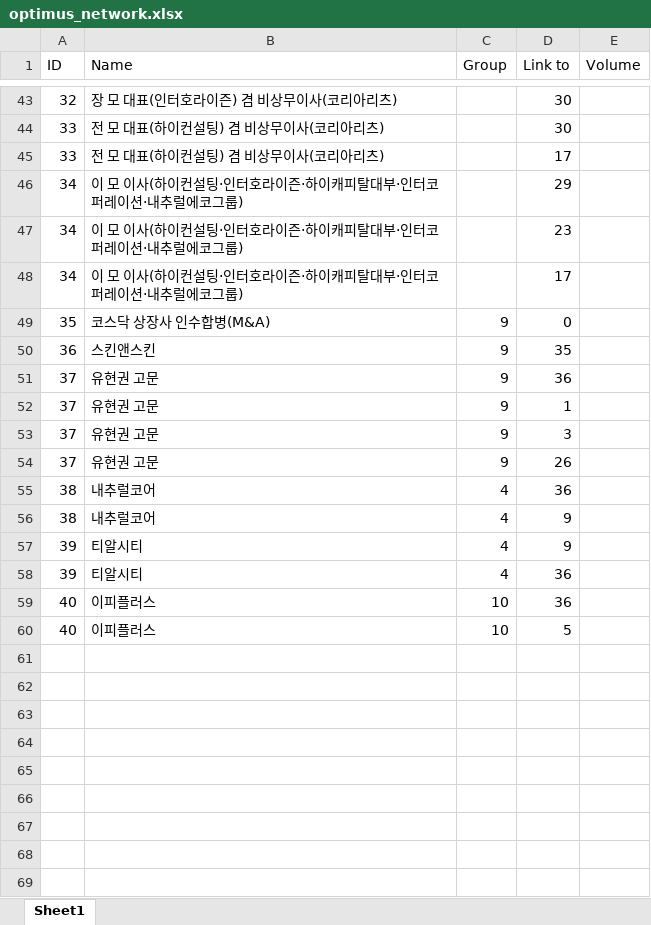
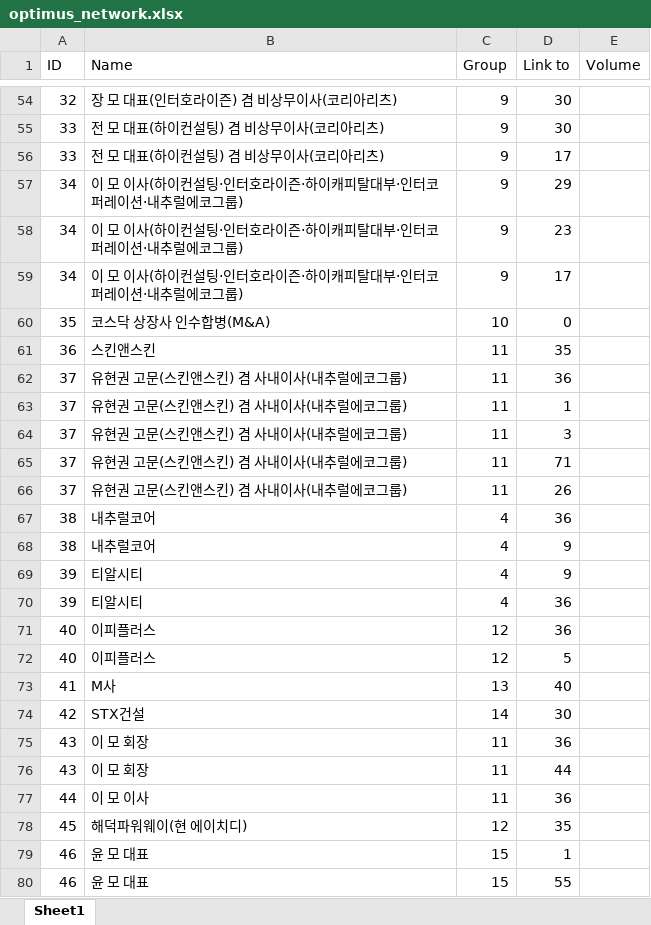
Before and after one commit to gabychoi/MultimediaJournalism, an Excel workbook: network/optimus_network.xlsx, sheet Sheet1, drawn as a sheet; only a part is shown, gaps mark what is left out; values as stored, in another font and other column widths than the file's, no borders; addresses are those after the commit; the diff covers the shown part only; the diff names each change by its address in the sheet, - before the commit and + after, or states it on an @@ line.

```diff
--- a/network/optimus_network.xlsx (sheet Sheet1)
+++ b/network/optimus_network.xlsx (sheet Sheet1)
-C54:C59 (Group): (empty)
+C54:C59 (Group): 9
-C60 (Group): 9
+C60 (Group): 10
-C61:C64 (Group): 9
+C61:C64 (Group): 11
-B62:B64 (Name): 유현권 고문
+B62:B64 (Name): 유현권 고문(스킨앤스킨) 겸 사내이사(내추럴에코그룹)
+row 65: 37 | 유현권 고문(스킨앤스킨) 겸 사내이사(내추럴에코그룹) | 11 | 71
-B66 (Name): 유현권 고문
+B66 (Name): 유현권 고문(스킨앤스킨) 겸 사내이사(내추럴에코그룹)
-C66 (Group): 9
+C66 (Group): 11
-C71:C72 (Group): 10
+C71:C72 (Group): 12
+row 73: 41 | M사 | 13 | 40
+row 74: 42 | STX건설 | 14 | 30
+row 75: 43 | 이 모 회장 | 11 | 36
+row 76: 43 | 이 모 회장 | 11 | 44
+row 77: 44 | 이 모 이사 | 11 | 36
+row 78: 45 | 해덕파워웨이(현 에이치디) | 12 | 35
+row 79: 46 | 윤 모 대표 | 15 | 1
+row 80: 46 | 윤 모 대표 | 15 | 55
```
Also changed, not shown: 63 added rows and 20 edited cells elsewhere in this sheet, 5 other files.
